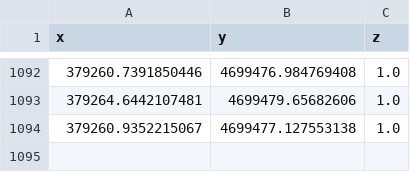
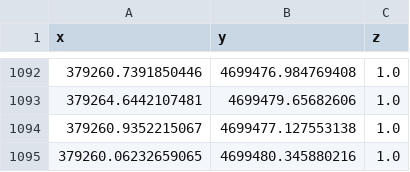
Before and after one commit to bcknr/AIggregation, a CSV file: datasets/geo_outputs/georef_centroids.csv, drawn as a sheet; only a part is shown, gaps mark what is left out; the diff names each change by its address in the sheet, - before the commit and + after, or states it on an @@ line.

```diff
--- a/datasets/geo_outputs/georef_centroids.csv
+++ b/datasets/geo_outputs/georef_centroids.csv
+row 1095: 379260.06232659065 | 4699480.345880216 | 1.0
```
Also changed, not shown: 24 other files.
